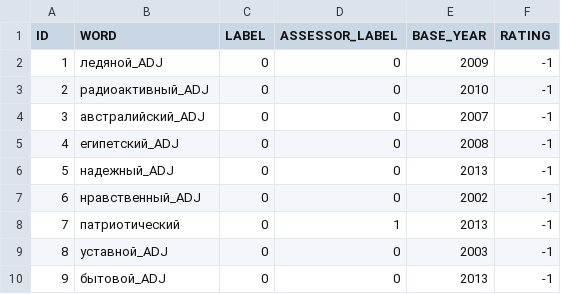
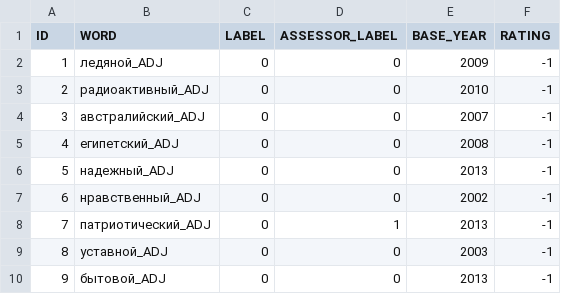
Before and after one commit to wadimiusz/diachrony, a CSV file: dataset/annotated/samples_ADJ_additional_daria.csv, drawn as a sheet; only a part is shown.

Commit message:
Update samples_ADJ_additional_daria.csv

```diff
--- a/dataset/annotated/samples_ADJ_additional_daria.csv
+++ b/dataset/annotated/samples_ADJ_additional_daria.csv
@@ -7,3 +7,3 @@ ID,WORD,LABEL,ASSESSOR_LABEL,BASE_YEAR,RATING
 6,нравственный_ADJ,0,0,2002,-1
-7,патриотический,0,1,2013,-1
+7,патриотический_ADJ,0,1,2013,-1
 8,уставной_ADJ,0,0,2003,-1
```
